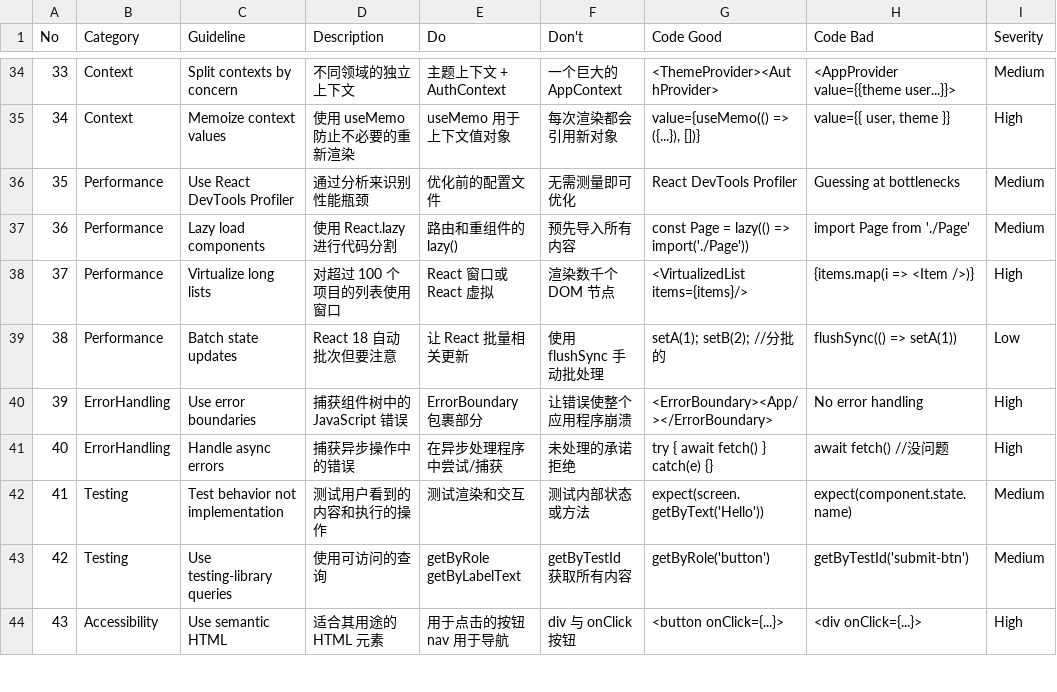
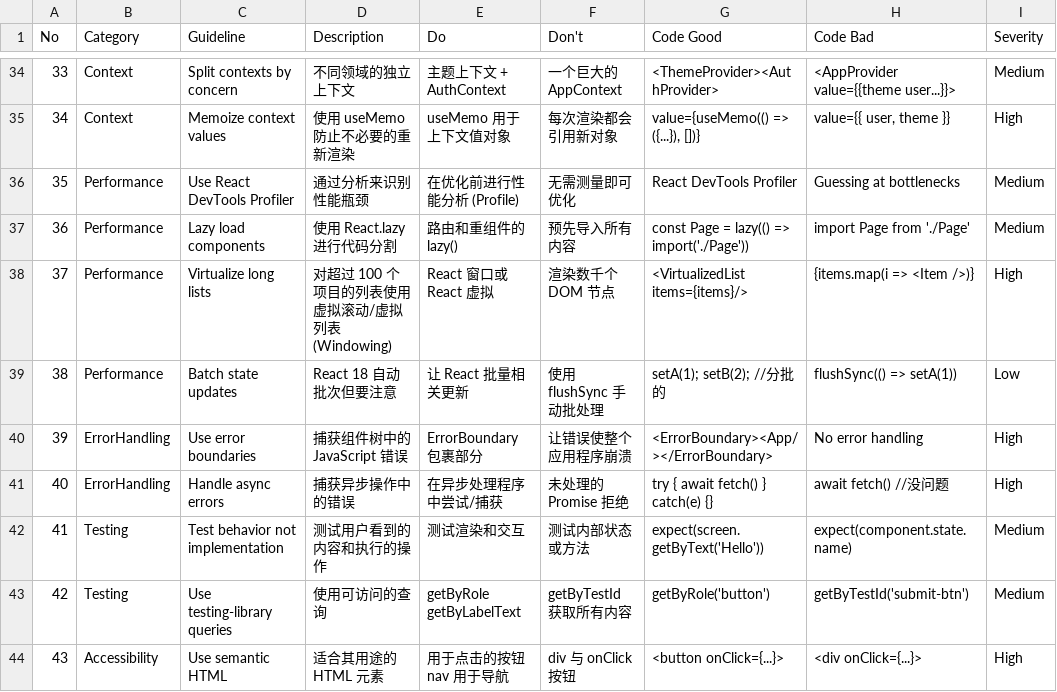
Before and after one commit to Aoyia/ui-ux-pro-max-skill-zh, a CSV file: cli/assets/data/stacks/react.csv, drawn as a sheet; only a part is shown, gaps mark what is left out; the diff covers the shown part only; the diff names each change by its address in the sheet, - before the commit and + after, or states it on an @@ line.

```diff
--- a/cli/assets/data/stacks/react.csv
+++ b/cli/assets/data/stacks/react.csv
-E36 (Do): 优化前的配置文件
+E36 (Do): 在优化前进行性能分析 (Profile)
-D38 (Description): 对超过 100 个项目的列表使用窗口
+D38 (Description): 对超过 100 个项目的列表使用虚拟滚动/虚拟列表 (Windowing)
-F41 (Don't): 未处理的承诺拒绝
+F41 (Don't): 未处理的 Promise 拒绝
```
Also changed, not shown: 7 edited cells elsewhere in this file, cli/assets/data/styles.csv, cli/assets/data/typography.csv, 53 other files.
